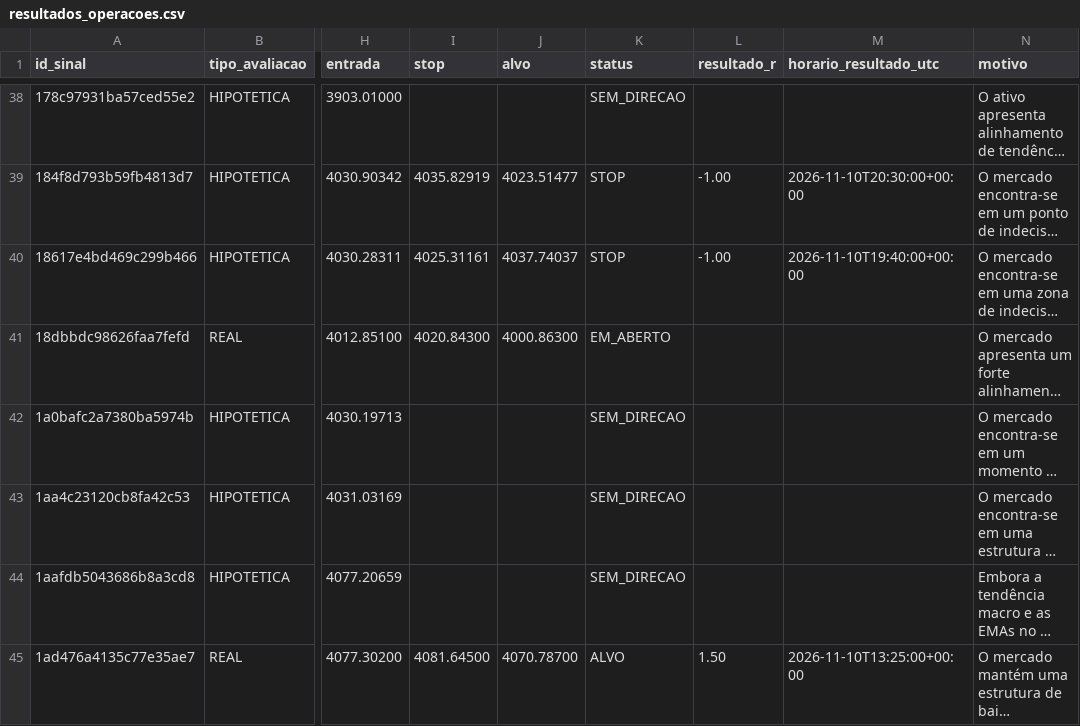
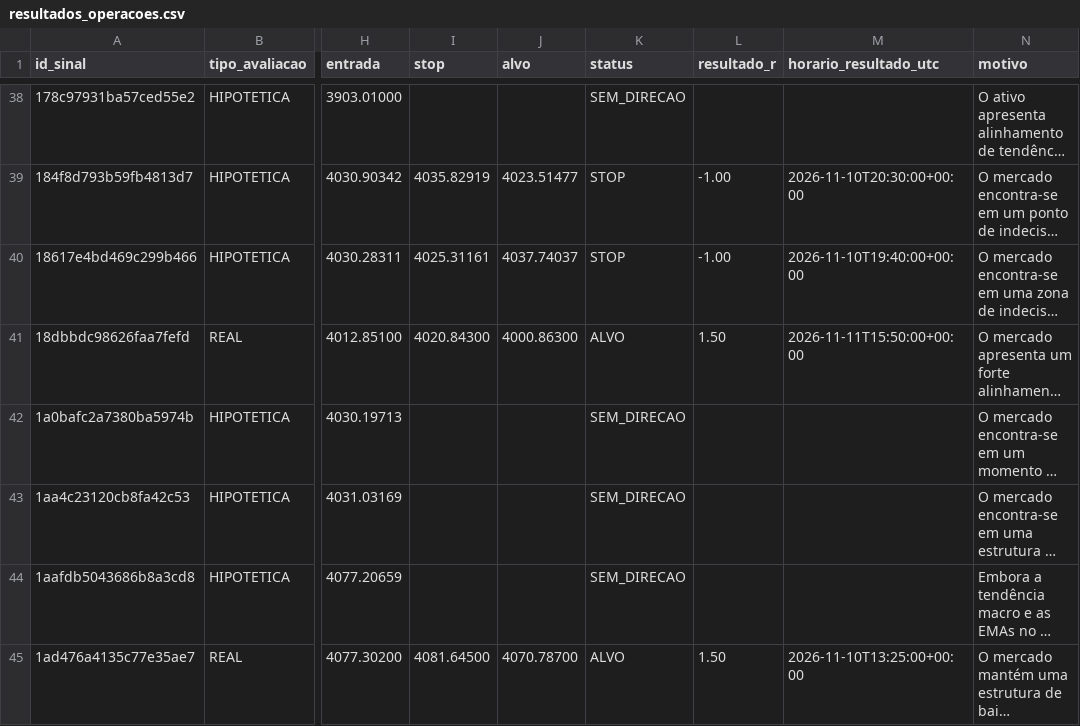
Before and after one commit to loucoparasempre00-ship-it/xauusd-bot-v2-, a CSV file: data/resultados_operacoes.csv, drawn as a sheet; only a part is shown, gaps mark what is left out; long unchanged cells end in …; the diff covers the shown part only; the diff names each change by its address in the sheet, - before the commit and + after, or states it on an @@ line.

```diff
--- a/data/resultados_operacoes.csv
+++ b/data/resultados_operacoes.csv
-K41 (status): EM_ABERTO
+K41 (status): ALVO
-L41 (resultado_r): (empty)
+L41 (resultado_r): 1.50
-M41 (horario_resultado_utc): (empty)
+M41 (horario_resultado_utc): 2026-11-11T15:50:00+00:00
```
Also changed, not shown: 1 added row and 3 edited cells elsewhere in this file, data/historico_velas_m5.csv, data/memoria_agente.csv, 5 other files.
